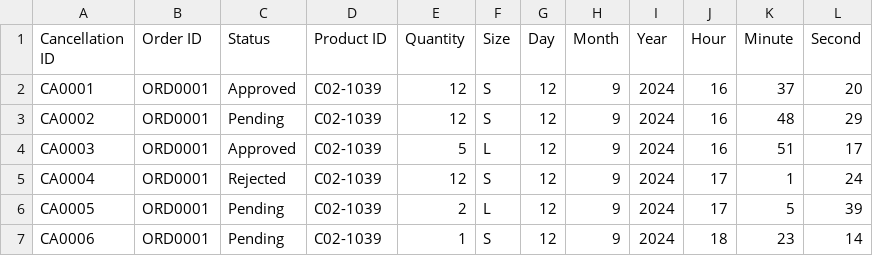
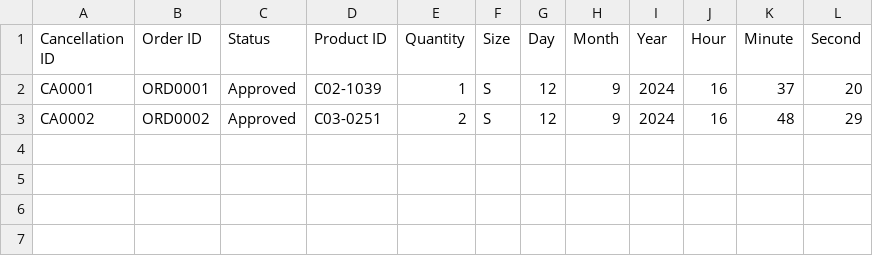
Before and after one commit to TastyButterfly/OOPs, a CSV file: Cancellation.csv, drawn as a sheet.

```diff
--- a/Cancellation.csv
+++ b/Cancellation.csv
@@ -1,7 +1,3 @@
 Cancellation ID,Order ID,Status,Product ID,Quantity,Size,Day,Month,Year,Hour,Minute,Second
-CA0001,ORD0001,Approved,C02-1039,12,S,12,9,2024,16,37,20
-CA0002,ORD0001,Pending,C02-1039,12,S,12,9,2024,16,48,29
-CA0003,ORD0001,Approved,C02-1039,5,L,12,9,2024,16,51,17
-CA0004,ORD0001,Rejected,C02-1039,12,S,12,9,2024,17,1,24
-CA0005,ORD0001,Pending,C02-1039,2,L,12,9,2024,17,5,39
-CA0006,ORD0001,Pending,C02-1039,1,S,12,9,2024,18,23,14
+CA0001,ORD0001,Approved,C02-1039,1,S,12,9,2024,16,37,20
+CA0002,ORD0002,Approved,C03-0251,2,S,12,9,2024,16,48,29
```
Also changed, not shown: 51 other files.
